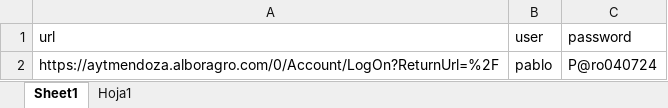
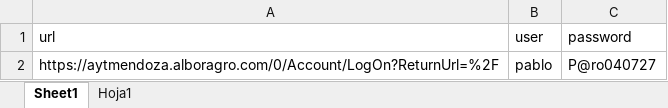
Before and after one commit to paalanis/albor, an Excel workbook: DataTables/Usuarios.xlsx, sheet Sheet1, drawn as a sheet; values as stored, in another font and other column widths than the file's, no borders; the diff names each change by its address in the sheet, - before the commit and + after, or states it on an @@ line.

```diff
--- a/DataTables/Usuarios.xlsx (sheet Sheet1)
+++ b/DataTables/Usuarios.xlsx (sheet Sheet1)
-C2 (password): P@ro040724
+C2 (password): P@ro040727
```
Also changed, not shown: DataTables/FACTURACION/EmitirAnticipoSacsa.xlsx, DataTables/FACTURACION/EmitirFacturaFoa.xlsx, 7 other files.
